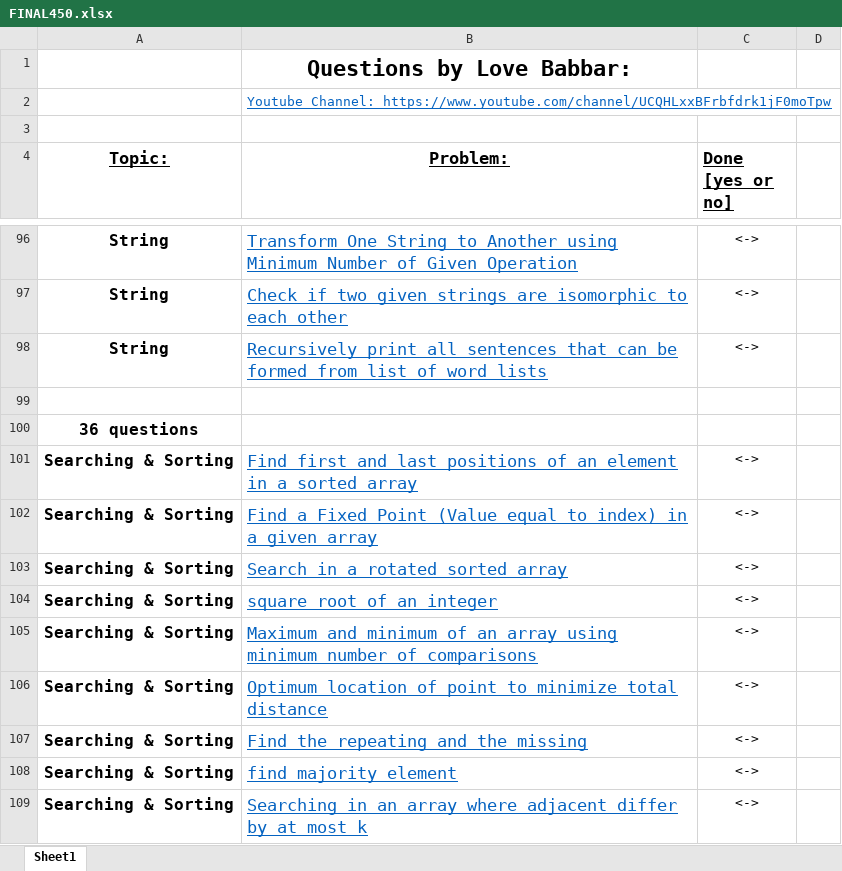
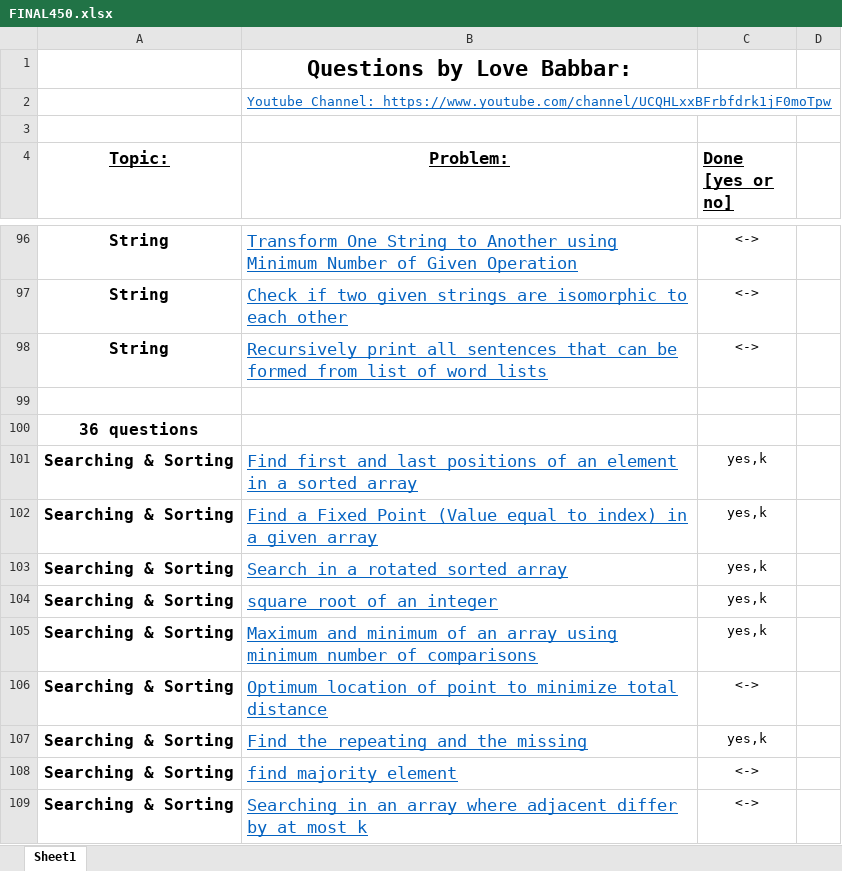
Before and after one commit to Samrat-Bhardwaj/LevelUP, an Excel workbook: FINAL450.xlsx, sheet Sheet1, drawn as a sheet; only a part is shown, gaps mark what is left out; values as stored, in another font and other column widths than the file's, no borders; the diff names each change by its address in the sheet, - before the commit and + after, or states it on an @@ line.

```diff
--- a/FINAL450.xlsx (sheet Sheet1)
+++ b/FINAL450.xlsx (sheet Sheet1)
-C101:C105 (Done [yes or no]): <->
+C101:C105 (Done [yes or no]): yes,k
-C107 (Done [yes or no]): <->
+C107 (Done [yes or no]): yes,k
```
Also changed, not shown: 1 other file.
